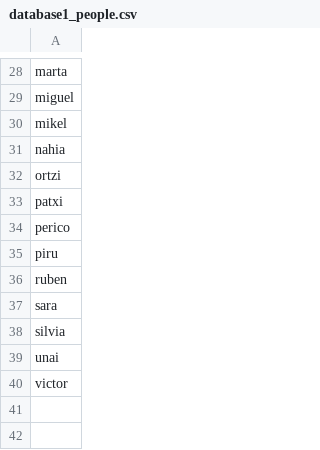
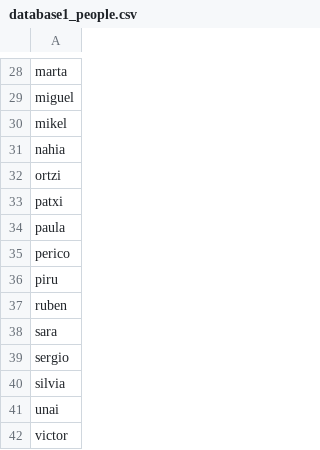
Before and after one commit to carlosjdd/voice_recognition, a CSV file: data/database1_people.csv, drawn as a sheet; only a part is shown, gaps mark what is left out.

Commit message:
Update database1_people.csv

```diff
--- a/data/database1_people.csv
+++ b/data/database1_people.csv
@@ -33,2 +33,3 @@ ortzi
 patxi
+paula
 perico
@@ -37,2 +38,3 @@ ruben
 sara
+sergio
 silvia
```
